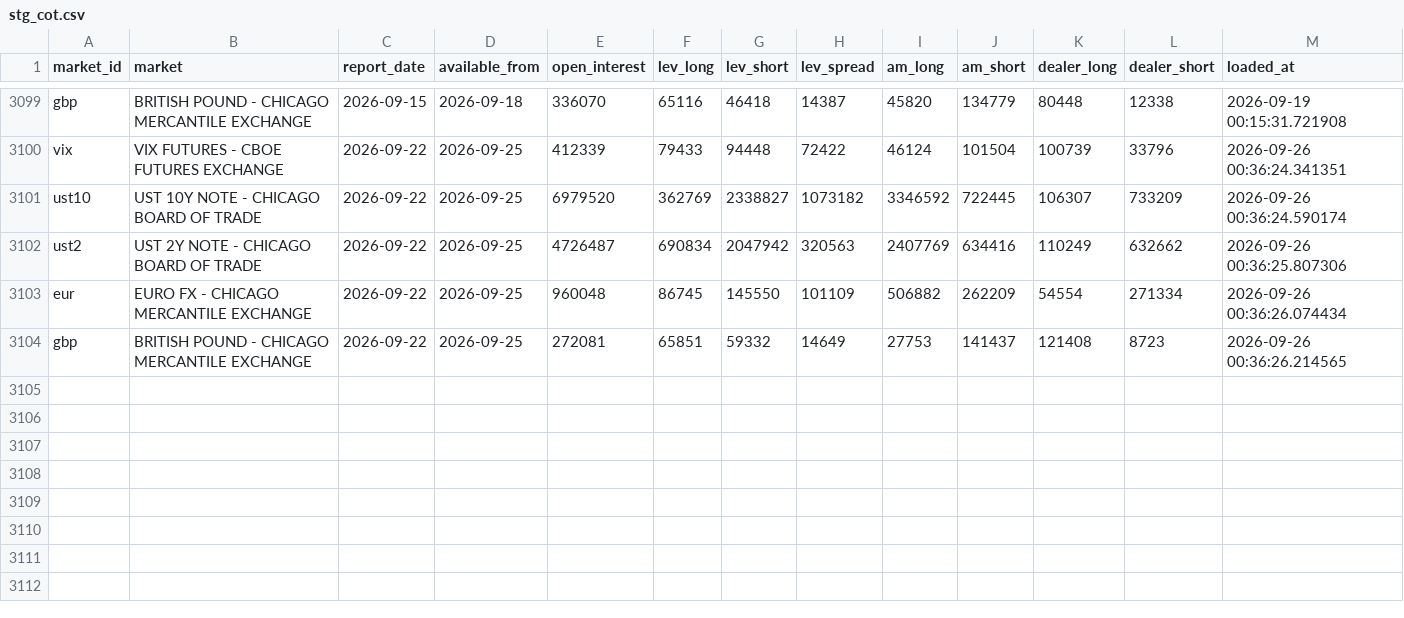
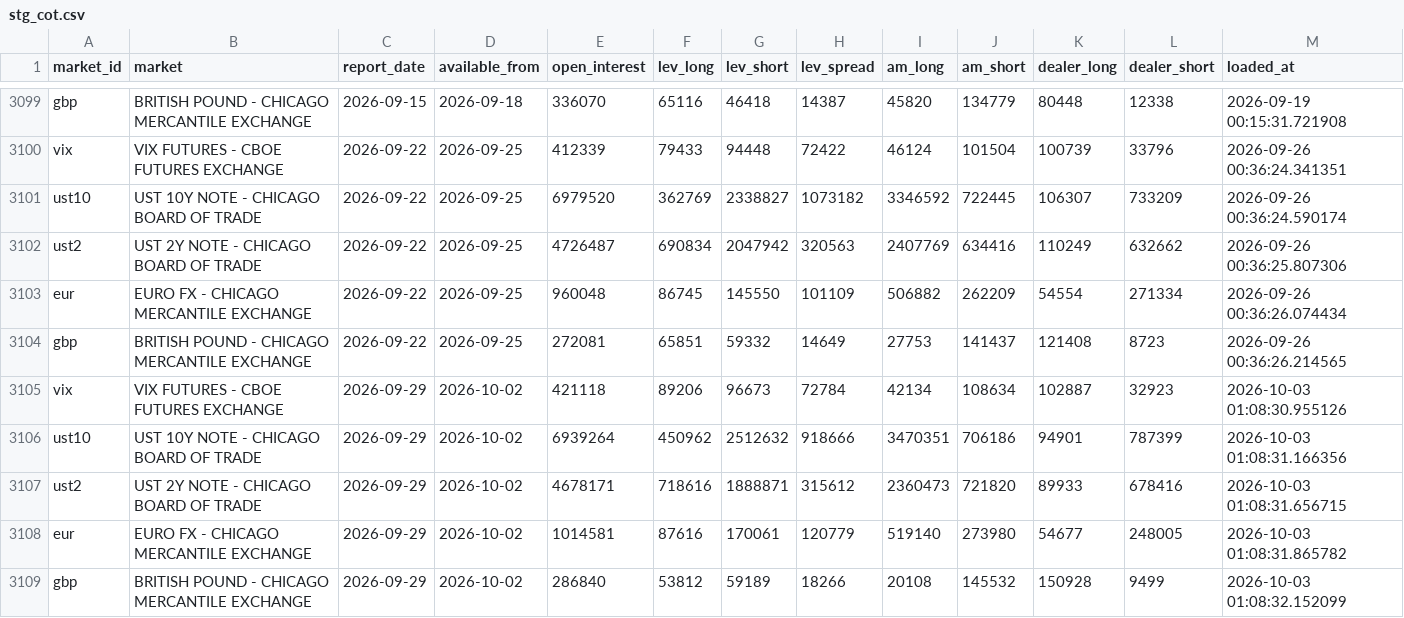
Before and after one commit to isaacmain2-ux/Investment-Journal, a CSV file: data/state/stg_cot.csv, drawn as a sheet; only a part is shown, gaps mark what is left out.

```diff
--- a/data/state/stg_cot.csv
+++ b/data/state/stg_cot.csv
@@ -3104 +3104,6 @@ eur,EURO FX - CHICAGO MERCANTILE EXCHANGE,2026-09-22,2026-09-25,960048,86745,145
 gbp,BRITISH POUND - CHICAGO MERCANTILE EXCHANGE,2026-09-22,2026-09-25,272081,65851,59332,14649,27753,141437,121408,8723,2026-09-26 00:36:26.214565
+vix,VIX FUTURES - CBOE FUTURES EXCHANGE,2026-09-29,2026-10-02,421118,89206,96673,72784,42134,108634,102887,32923,2026-10-03 01:08:30.955126
+ust10,UST 10Y NOTE - CHICAGO BOARD OF TRADE,2026-09-29,2026-10-02,6939264,450962,2512632,918666,3470351,706186,94901,787399,2026-10-03 01:08:31.166356
+ust2,UST 2Y NOTE - CHICAGO BOARD OF TRADE,2026-09-29,2026-10-02,4678171,718616,1888871,315612,2360473,721820,89933,678416,2026-10-03 01:08:31.656715
+eur,EURO FX - CHICAGO MERCANTILE EXCHANGE,2026-09-29,2026-10-02,1014581,87616,170061,120779,519140,273980,54677,248005,2026-10-03 01:08:31.865782
+gbp,BRITISH POUND - CHICAGO MERCANTILE EXCHANGE,2026-09-29,2026-10-02,286840,53812,59189,18266,20108,145532,150928,9499,2026-10-03 01:08:32.152099
```
Also changed, not shown: data/state/stg_options_skew.csv, 1 other file.
